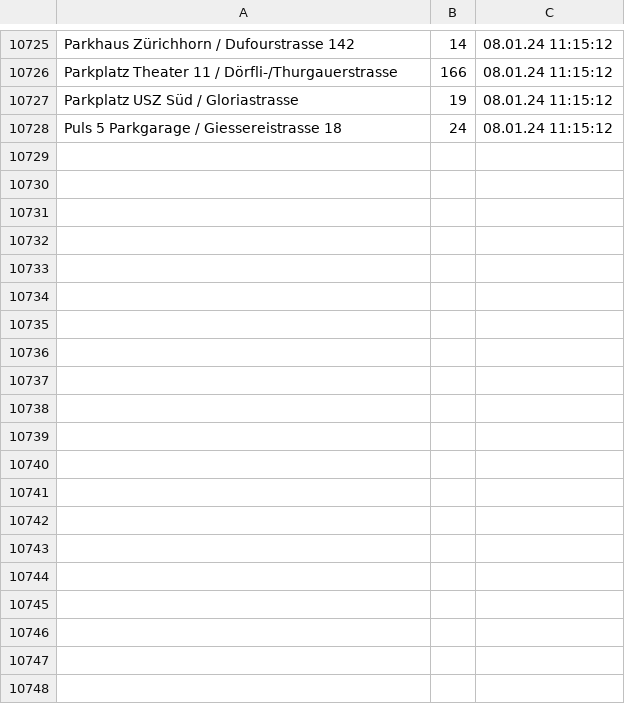
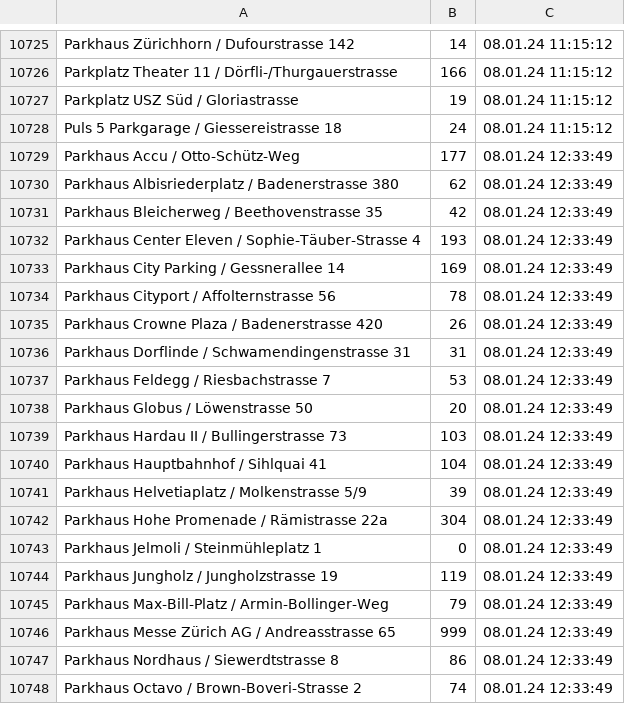
Before and after one commit to plotti2k1/scrape_winterthur_windows, a CSV file: PARKING.csv, drawn as a sheet; only a part is shown, gaps mark what is left out; the diff covers the shown part only.

```diff
--- a/PARKING.csv
+++ b/PARKING.csv
@@ -10728 +10728,21 @@ Parkplatz USZ Süd / Gloriastrasse,19,08.01.24 11:15:12
 Puls 5 Parkgarage / Giessereistrasse 18,24,08.01.24 11:15:12
+Parkhaus Accu / Otto-Schütz-Weg,177,08.01.24 12:33:49
+Parkhaus Albisriederplatz / Badenerstrasse 380,62,08.01.24 12:33:49
+Parkhaus Bleicherweg / Beethovenstrasse 35,42,08.01.24 12:33:49
+Parkhaus Center Eleven / Sophie-Täuber-Strasse 4,193,08.01.24 12:33:49
+Parkhaus City Parking / Gessnerallee 14,169,08.01.24 12:33:49
+Parkhaus Cityport / Affolternstrasse 56,78,08.01.24 12:33:49
+Parkhaus Crowne Plaza / Badenerstrasse 420,26,08.01.24 12:33:49
+Parkhaus Dorflinde / Schwamendingenstrasse 31,31,08.01.24 12:33:49
+Parkhaus Feldegg / Riesbachstrasse 7,53,08.01.24 12:33:49
+Parkhaus Globus / Löwenstrasse 50,20,08.01.24 12:33:49
+Parkhaus Hardau II / Bullingerstrasse 73,103,08.01.24 12:33:49
+Parkhaus Hauptbahnhof / Sihlquai 41,104,08.01.24 12:33:49
+Parkhaus Helvetiaplatz / Molkenstrasse 5/9,39,08.01.24 12:33:49
+Parkhaus Hohe Promenade / Rämistrasse 22a,304,08.01.24 12:33:49
+Parkhaus Jelmoli / Steinmühleplatz 1,0,08.01.24 12:33:49
+Parkhaus Jungholz / Jungholzstrasse 19,119,08.01.24 12:33:49
+Parkhaus Max-Bill-Platz / Armin-Bollinger-Weg,79,08.01.24 12:33:49
+Parkhaus Messe Zürich AG / Andreasstrasse 65,999,08.01.24 12:33:49
+Parkhaus Nordhaus / Siewerdtstrasse 8,86,08.01.24 12:33:49
+Parkhaus Octavo / Brown-Boveri-Strasse 2,74,08.01.24 12:33:49
```
Also changed, not shown: 16 added rows elsewhere in this file, 1 other file.
